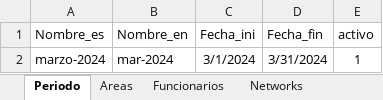
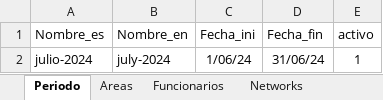
Before and after one commit to FNACUser/Forms-vue, an Excel workbook: backend/data/domecq/IRA_data_DOMECQ.xlsx, sheet Periodo, drawn as a sheet; values as stored, in another font and other column widths than the file's, no borders; removed rows and columns are numbered as before the commit, all else as after; the diff names each change by its address in the sheet, - before the commit and + after, or states it on an @@ line.

```diff
--- a/backend/data/domecq/IRA_data_DOMECQ.xlsx (sheet Periodo)
+++ b/backend/data/domecq/IRA_data_DOMECQ.xlsx (sheet Periodo)
-row 2: marzo-2024 | mar-2024 | 3/1/2024 | 3/31/2024 | 1
+row 2: julio-2024 | july-2024 | 1/06/24 | 31/06/24 | 1
```
Also changed, not shown: sheet Funcionarios, sheet Nodes, sheet Preguntas, sheet Posibles_rtas, sheet Areas, sheet Preg-NetworkMode, 4 more sheets, other sheet tabs, backend/data/IRA_data.xlsx, 3 other files.
